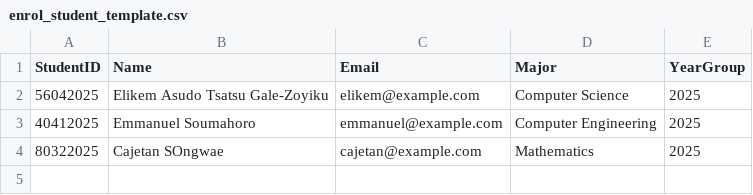
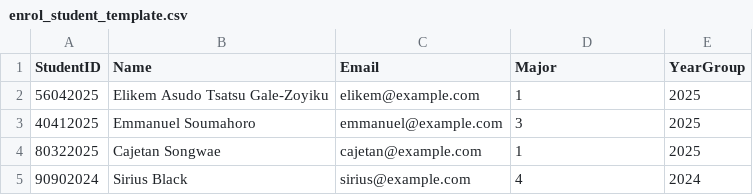
Before and after one commit to e-c-centric/SecureSnap_Attendance_Tracker, a CSV file: templates/enrol_student_template.csv, drawn as a sheet.

Commit message:
student side complete

```diff
--- a/templates/enrol_student_template.csv
+++ b/templates/enrol_student_template.csv
@@ -1,4 +1,5 @@
 StudentID,Name,Email,Major,YearGroup
-56042025,Elikem Asudo Tsatsu Gale-Zoyiku,elikem@example.com,Computer Science,2025
-40412025,Emmanuel Soumahoro,emmanuel@example.com,Computer Engineering,2025
-80322025,Cajetan SOngwae,cajetan@example.com,Mathematics,2025
+56042025,Elikem Asudo Tsatsu Gale-Zoyiku,elikem@example.com,1,2025
+40412025,Emmanuel Soumahoro,emmanuel@example.com,3,2025
+80322025,Cajetan Songwae,cajetan@example.com,1,2025
+90902024,Sirius Black,sirius@example.com,4,2024
```
Also changed, not shown: 31 other files.
